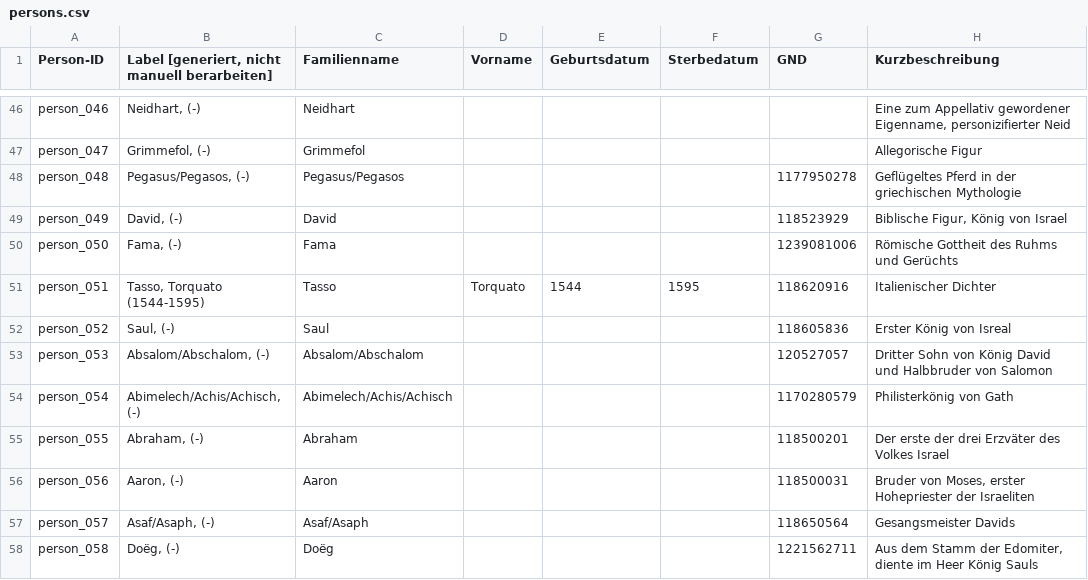
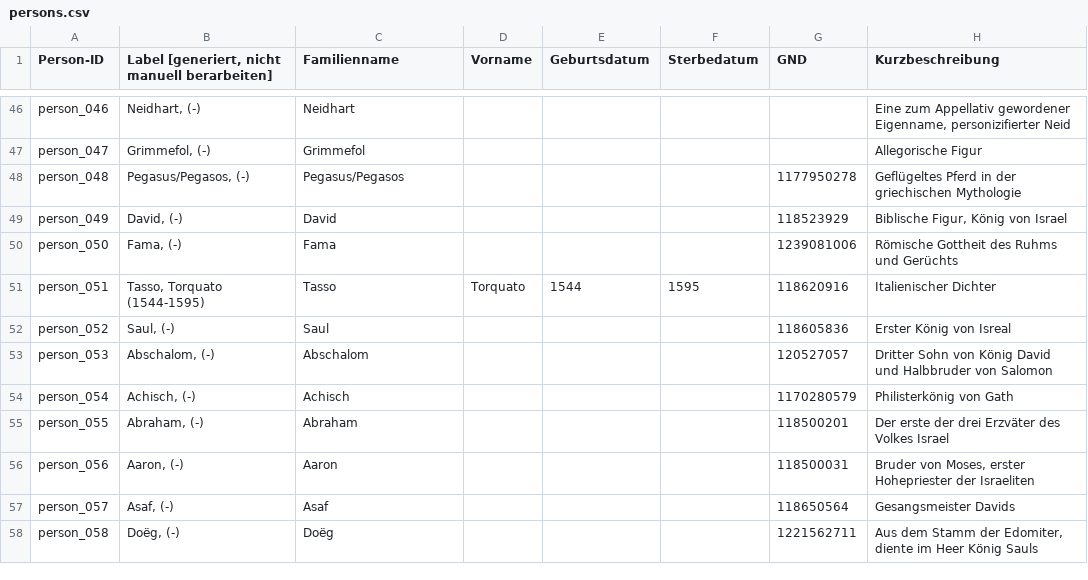
Before and after one commit to DHBern/simler_data, a CSV file: gsheet/csv/persons.csv, drawn as a sheet; only a part is shown, gaps mark what is left out; the diff covers the shown part only; the diff names each change by its address in the sheet, - before the commit and + after, or states it on an @@ line.

```diff
--- a/gsheet/csv/persons.csv
+++ b/gsheet/csv/persons.csv
-B53: Absalom/Abschalom, (-)
+B53: Abschalom, (-)
-C53 (Familienname): Absalom/Abschalom
+C53 (Familienname): Abschalom
-B54: Abimelech/Achis/Achisch, (-)
+B54: Achisch, (-)
-C54 (Familienname): Abimelech/Achis/Achisch
+C54 (Familienname): Achisch
-B57: Asaf/Asaph, (-)
+B57: Asaf, (-)
-C57 (Familienname): Asaf/Asaph
+C57 (Familienname): Asaf
```
Also changed, not shown: 17 edited cells elsewhere in this file.
